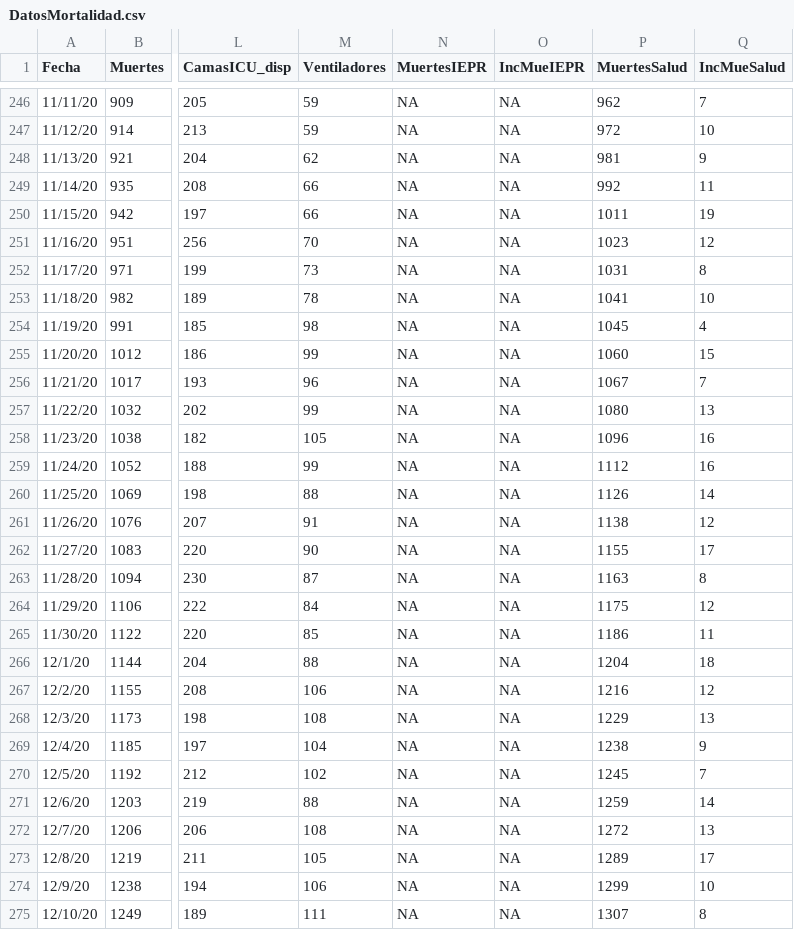
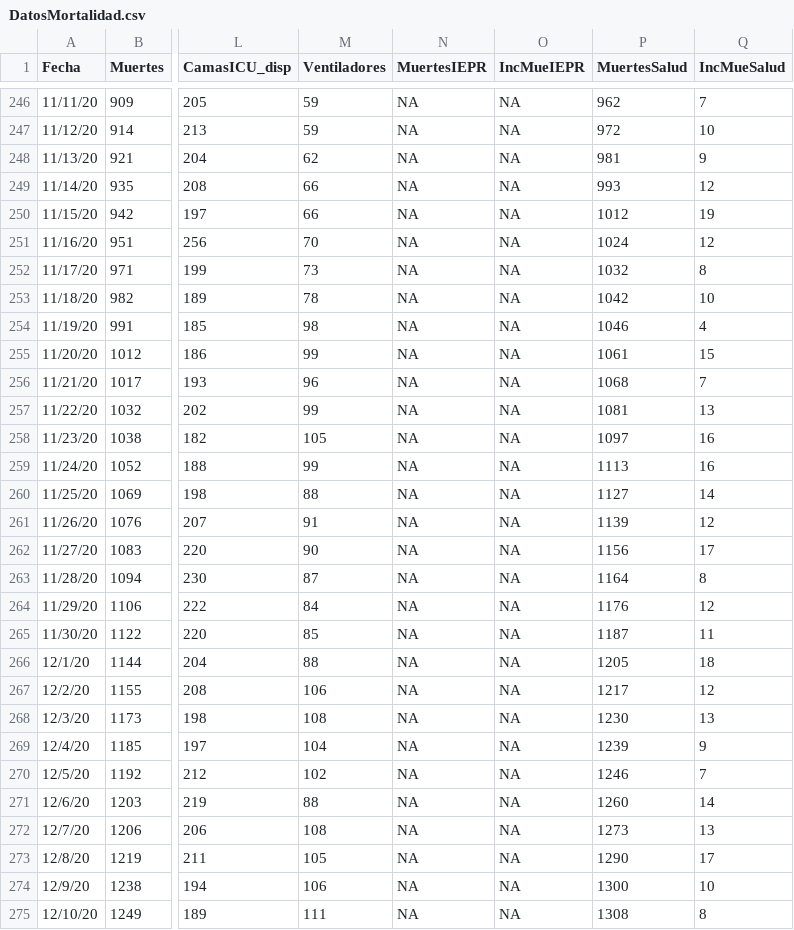
Before and after one commit to rafalab/pr-covid, a CSV file: dashboard/data/DatosMortalidad.csv, drawn as a sheet; only a part is shown, gaps mark what is left out; the diff covers the shown part only; the diff names each change by its address in the sheet, - before the commit and + after, or states it on an @@ line.

Commit message:
Actualizando datos de mortalidad y hospitalizaciones

```diff
--- a/dashboard/data/DatosMortalidad.csv
+++ b/dashboard/data/DatosMortalidad.csv
-P249 (MuertesSalud): 992
+P249 (MuertesSalud): 993
-Q249 (IncMueSalud): 11
+Q249 (IncMueSalud): 12
-P250 (MuertesSalud): 1011
+P250 (MuertesSalud): 1012
-P251 (MuertesSalud): 1023
+P251 (MuertesSalud): 1024
-P252 (MuertesSalud): 1031
+P252 (MuertesSalud): 1032
-P253 (MuertesSalud): 1041
+P253 (MuertesSalud): 1042
-P254 (MuertesSalud): 1045
+P254 (MuertesSalud): 1046
-P255 (MuertesSalud): 1060
+P255 (MuertesSalud): 1061
-P256 (MuertesSalud): 1067
+P256 (MuertesSalud): 1068
-P257 (MuertesSalud): 1080
+P257 (MuertesSalud): 1081
-P258 (MuertesSalud): 1096
+P258 (MuertesSalud): 1097
-P259 (MuertesSalud): 1112
+P259 (MuertesSalud): 1113
-P260 (MuertesSalud): 1126
+P260 (MuertesSalud): 1127
-P261 (MuertesSalud): 1138
+P261 (MuertesSalud): 1139
-P262 (MuertesSalud): 1155
+P262 (MuertesSalud): 1156
-P263 (MuertesSalud): 1163
+P263 (MuertesSalud): 1164
-P264 (MuertesSalud): 1175
+P264 (MuertesSalud): 1176
-P265 (MuertesSalud): 1186
+P265 (MuertesSalud): 1187
-P266 (MuertesSalud): 1204
+P266 (MuertesSalud): 1205
-P267 (MuertesSalud): 1216
+P267 (MuertesSalud): 1217
-P268 (MuertesSalud): 1229
+P268 (MuertesSalud): 1230
-P269 (MuertesSalud): 1238
+P269 (MuertesSalud): 1239
-P270 (MuertesSalud): 1245
+P270 (MuertesSalud): 1246
-P271 (MuertesSalud): 1259
+P271 (MuertesSalud): 1260
-P272 (MuertesSalud): 1272
+P272 (MuertesSalud): 1273
-P273 (MuertesSalud): 1289
+P273 (MuertesSalud): 1290
-P274 (MuertesSalud): 1299
+P274 (MuertesSalud): 1300
-P275 (MuertesSalud): 1307
+P275 (MuertesSalud): 1308
```
Also changed, not shown: 1 added row and 13 edited cells elsewhere in this file.
